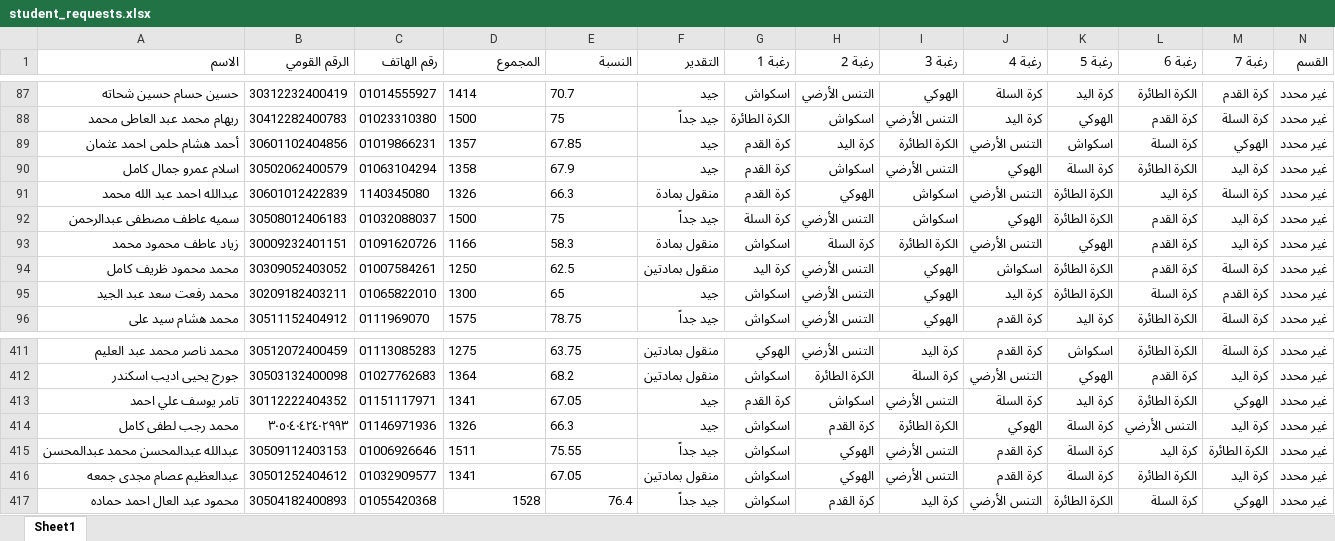
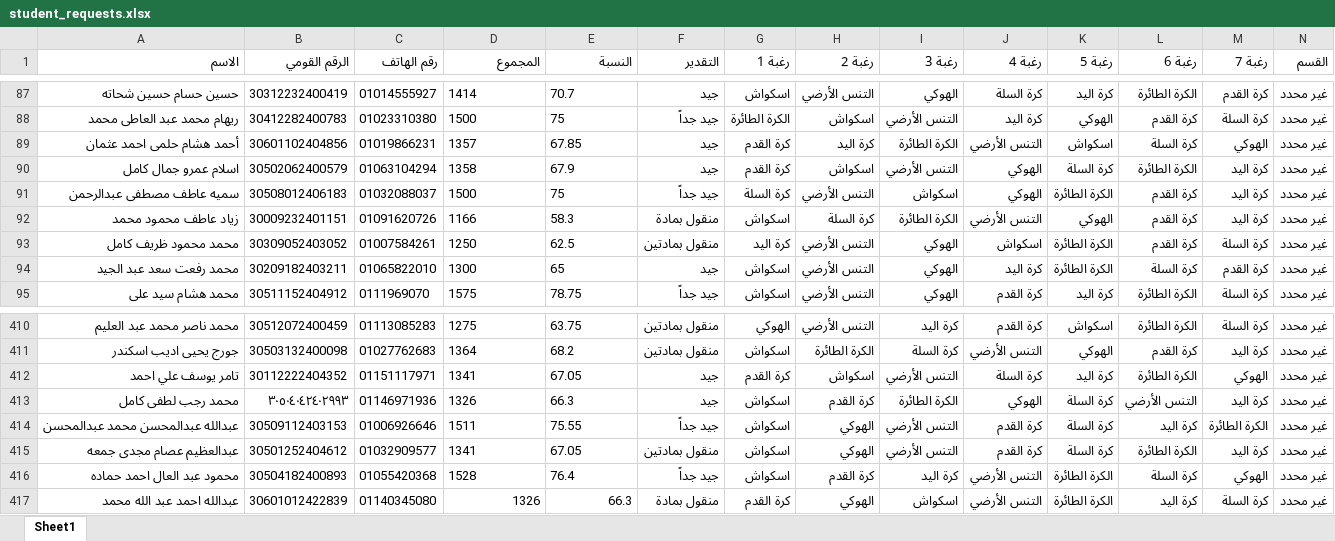
Before and after one commit to elnagi75/Specialization-Desires-Team-Sports-Racket-2026-2027, an Excel workbook: student_requests.xlsx, sheet Sheet1, drawn as a sheet; only a part is shown, gaps mark what is left out; values as stored, in another font and other column widths than the file's, no borders; removed rows and columns are numbered as before the commit, all else as after; the diff names each change by its address in the sheet, - before the commit and + after, or states it on an @@ line.

Commit message:
Auto-sync student_requests.xlsx from Streamlit

```diff
--- a/student_requests.xlsx (sheet Sheet1)
+++ b/student_requests.xlsx (sheet Sheet1)
-row 91: عبدالله احمد عبد الله محمد | 30601012422839 | 1140345080 | 1326 | 66.3 | منقول بمادة | كرة القدم | الهوكي | اسكواش | التنس الأرضي | الكرة الطائرة | كرة اليد | كرة السلة | غير محدد
-D416:E416 alignment: right
+D416:E416 alignment: left
+row 417: عبدالله احمد عبد الله محمد | 30601012422839 | 01140345080 | 1326 | 66.3 | منقول بمادة | كرة القدم | الهوكي | اسكواش | التنس الأرضي | الكرة الطائرة | كرة اليد | كرة السلة | غير محدد
```
